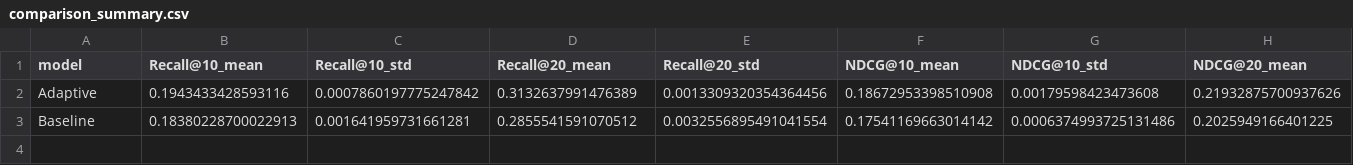
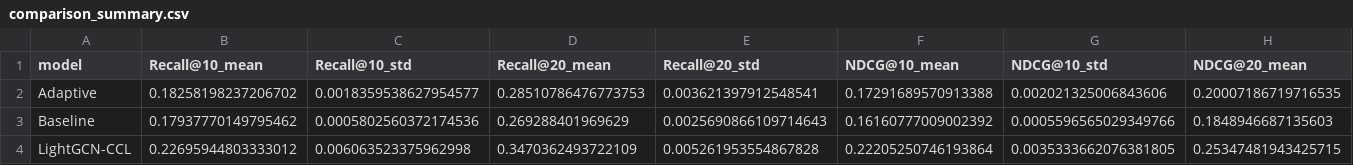
Before and after one commit to IOS2004/rds_project, a CSV file: experiments/comparison/comparison_summary.csv, drawn as a sheet; only a part is shown; rows hold the shown columns only; the diff covers the shown part only; the diff names each change by its address in the sheet, - before the commit and + after, or states it on an @@ line.

```diff
--- a/experiments/comparison/comparison_summary.csv
+++ b/experiments/comparison/comparison_summary.csv
-B2 (Recall@10_mean): 0.1943433428593116
+B2 (Recall@10_mean): 0.18258198237206702
-C2 (Recall@10_std): 0.0007860197775247842
+C2 (Recall@10_std): 0.0018359538627954577
-D2 (Recall@20_mean): 0.3132637991476389
+D2 (Recall@20_mean): 0.28510786476773753
-E2 (Recall@20_std): 0.0013309320354364456
+E2 (Recall@20_std): 0.003621397912548541
-F2 (NDCG@10_mean): 0.18672953398510908
+F2 (NDCG@10_mean): 0.17291689570913388
-G2 (NDCG@10_std): 0.00179598423473608
+G2 (NDCG@10_std): 0.002021325006843606
-H2 (NDCG@20_mean): 0.21932875700937626
+H2 (NDCG@20_mean): 0.20007186719716535
-B3 (Recall@10_mean): 0.18380228700022913
+B3 (Recall@10_mean): 0.17937770149795462
-C3 (Recall@10_std): 0.001641959731661281
+C3 (Recall@10_std): 0.0005802560372174536
-D3 (Recall@20_mean): 0.2855541591070512
+D3 (Recall@20_mean): 0.269288401969629
-E3 (Recall@20_std): 0.0032556895491041554
+E3 (Recall@20_std): 0.0025690866109714643
-F3 (NDCG@10_mean): 0.17541169663014142
+F3 (NDCG@10_mean): 0.16160777009002392
-G3 (NDCG@10_std): 0.0006374993725131486
+G3 (NDCG@10_std): 0.0005596565029349766
-H3 (NDCG@20_mean): 0.2025949166401225
+H3 (NDCG@20_mean): 0.1848946687135603
+row 4: LightGCN-CCL | 0.22695944803333012 | 0.006063523375962998 | 0.3470362493722109 | 0.005261953554867828 | 0.22205250746193864 | 0.0035333662076381805 | 0.25347481943425715
```
Also changed, not shown: 2 edited cells elsewhere in this file, experiments/comparison/raw_seed_metrics.csv, 31 other files.
